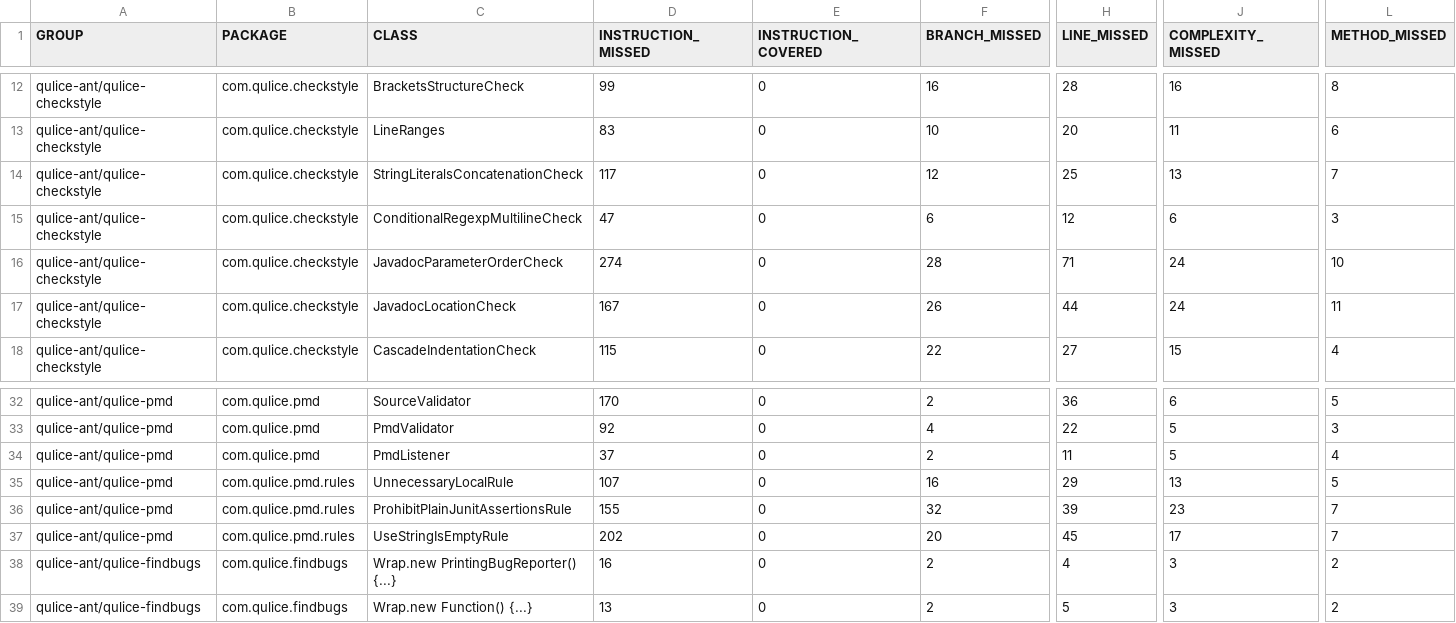
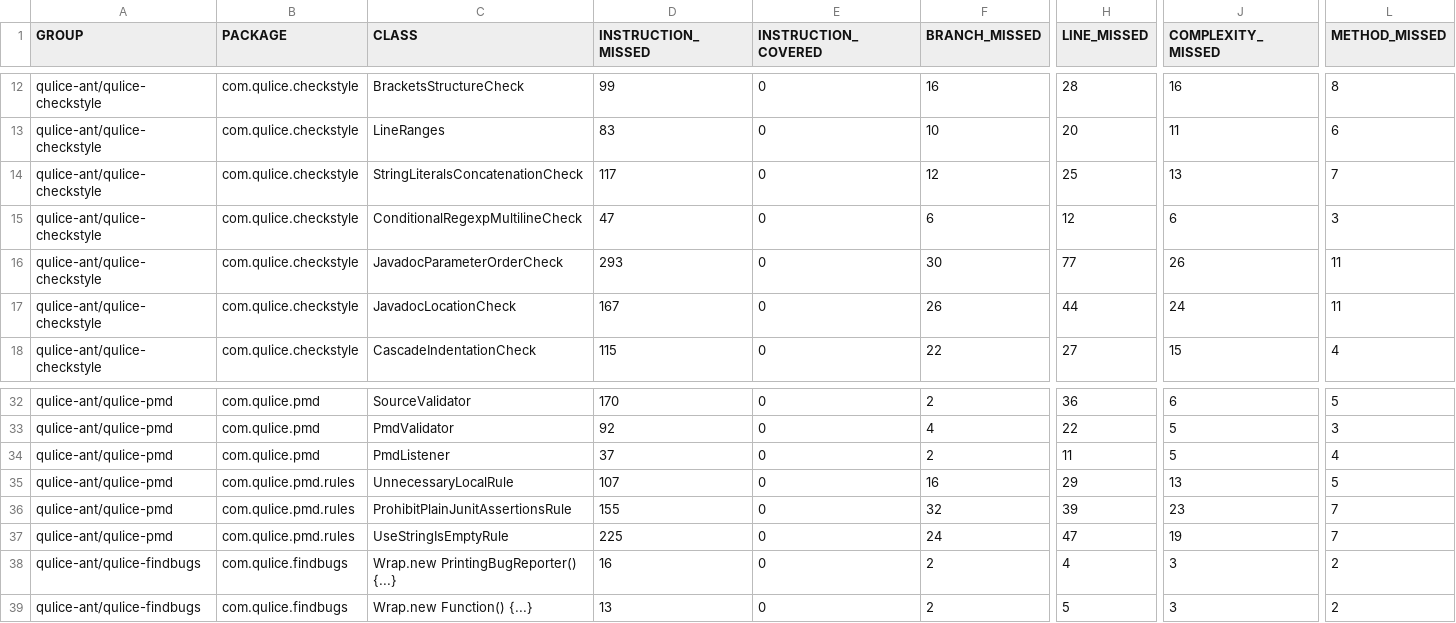
Before and after one commit to yegor256/qulice, a CSV file: qulice-ant/jacoco-aggregate/jacoco.csv, drawn as a sheet; only a part is shown, gaps mark what is left out; the diff names each change by its address in the sheet, - before the commit and + after, or states it on an @@ line.

```diff
--- a/qulice-ant/jacoco-aggregate/jacoco.csv
+++ b/qulice-ant/jacoco-aggregate/jacoco.csv
-D16 (INSTRUCTION_MISSED): 274
+D16 (INSTRUCTION_MISSED): 293
-F16 (BRANCH_MISSED): 28
+F16 (BRANCH_MISSED): 30
-H16 (LINE_MISSED): 71
+H16 (LINE_MISSED): 77
-J16 (COMPLEXITY_MISSED): 24
+J16 (COMPLEXITY_MISSED): 26
-L16 (METHOD_MISSED): 10
+L16 (METHOD_MISSED): 11
-D37 (INSTRUCTION_MISSED): 202
+D37 (INSTRUCTION_MISSED): 225
-F37 (BRANCH_MISSED): 20
+F37 (BRANCH_MISSED): 24
-H37 (LINE_MISSED): 45
+H37 (LINE_MISSED): 47
-J37 (COMPLEXITY_MISSED): 17
+J37 (COMPLEXITY_MISSED): 19
```
Also changed, not shown: 49 other files.
